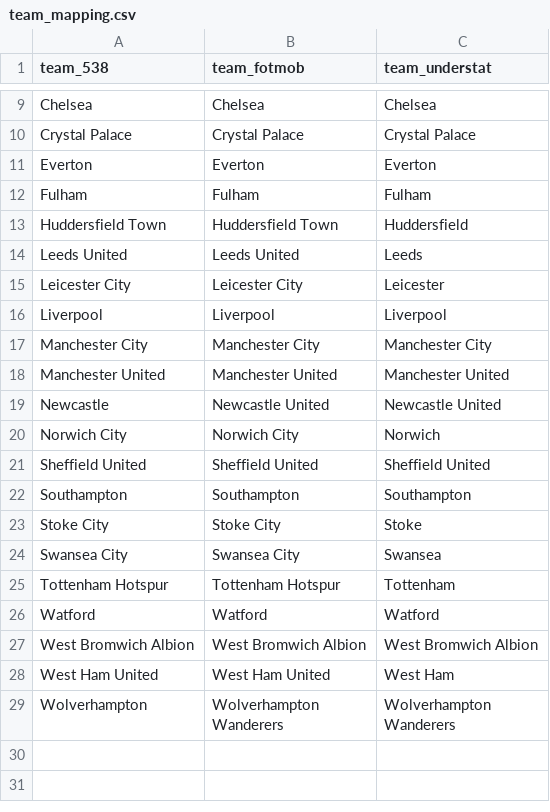
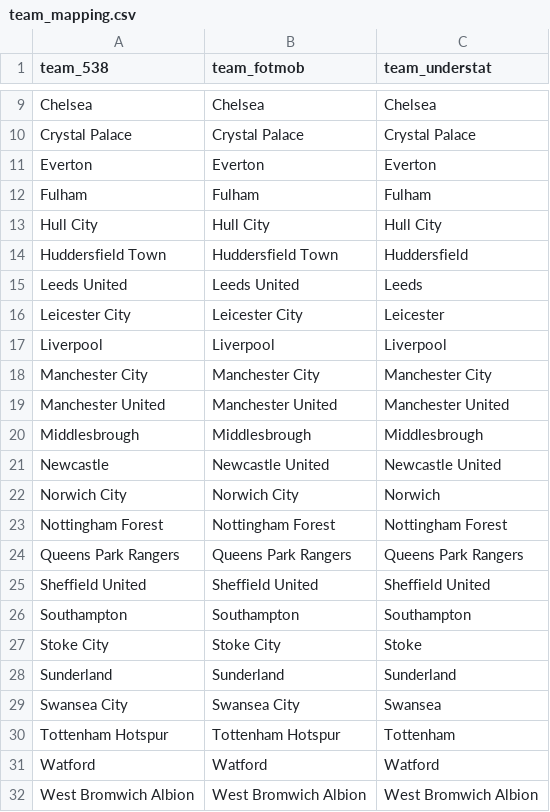
Before and after one commit to tonyelhabr/sports_viz, a CSV file: 59-xg_xpoints/team_mapping.csv, drawn as a sheet; only a part is shown, gaps mark what is left out; the shorter side is filled out with more unchanged rows; the diff names each change by its address in the sheet, - before the commit and + after, or states it on an @@ line.

Commit message:
pre-2017 teams, in case i go that direction

```diff
--- a/59-xg_xpoints/team_mapping.csv
+++ b/59-xg_xpoints/team_mapping.csv
+row 13: Hull City | Hull City | Hull City
+row 20: Middlesbrough | Middlesbrough | Middlesbrough
+row 23: Nottingham Forest | Nottingham Forest | Nottingham Forest
+row 24: Queens Park Rangers | Queens Park Rangers | Queens Park Rangers
+row 28: Sunderland | Sunderland | Sunderland
```
